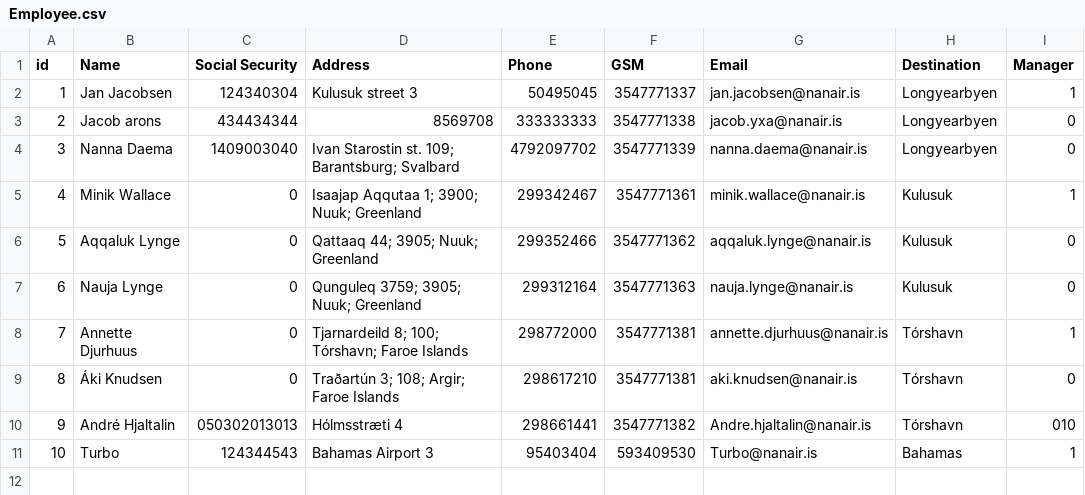
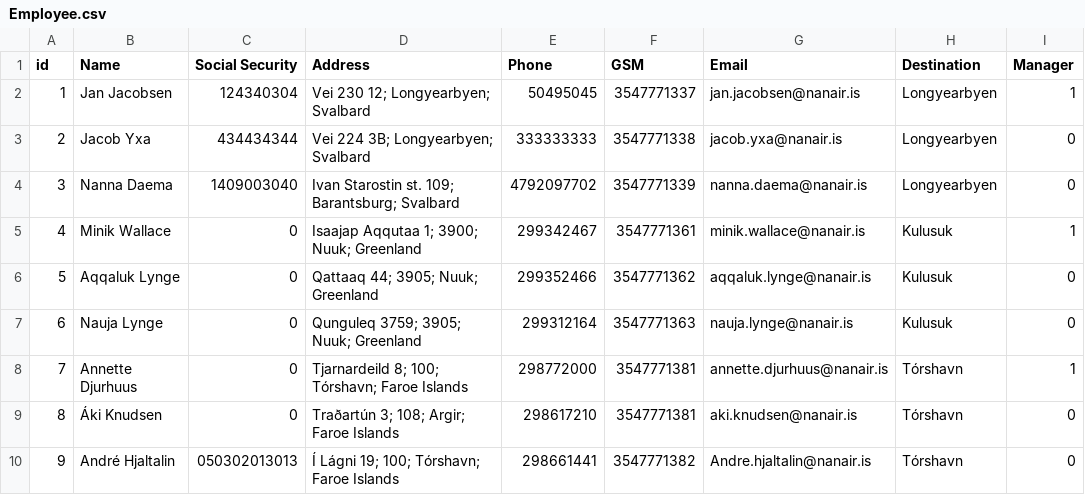
Before and after one commit to lsig/NaNairverkefni, a CSV file: NaN_Program/CSV_Files/Employee.csv, drawn as a sheet.

```diff
--- a/NaN_Program/CSV_Files/Employee.csv
+++ b/NaN_Program/CSV_Files/Employee.csv
@@ -1,4 +1,4 @@
 id,Name,Social Security,Address,Phone,GSM,Email,Destination,Manager
-1,Jan Jacobsen,124340304,Kulusuk street 3 ,50495045,3547771337,jan.jacobsen@nanair.is,Longyearbyen,1
-2,Jacob arons,434434344,8569708,333333333,3547771338,jacob.yxa@nanair.is,Longyearbyen,0
+1,Jan Jacobsen,124340304,Vei 230 12; Longyearbyen; Svalbard,50495045,3547771337,jan.jacobsen@nanair.is,Longyearbyen,1
+2,Jacob Yxa,434434344,Vei 224 3B; Longyearbyen; Svalbard,333333333,3547771338,jacob.yxa@nanair.is,Longyearbyen,0
 3,Nanna Daema,1409003040,Ivan Starostin st. 109; Barantsburg; Svalbard,4792097702,3547771339,nanna.daema@nanair.is,Longyearbyen,0
@@ -9,3 +9,2 @@ id,Name,Social Security,Address,Phone,GSM,Email,Destination,Manager
 8,Áki Knudsen,0,Traðartún 3; 108; Argir; Faroe Islands,298617210,3547771381,aki.knudsen@nanair.is,Tórshavn,0
-9,André Hjaltalin,050302013013,Hólmsstræti 4,298661441,3547771382,Andre.hjaltalin@nanair.is,Tórshavn,010
-10,Turbo,124344543,Bahamas Airport 3,95403404,593409530,Turbo@nanair.is,Bahamas,1
+9,André Hjaltalin,050302013013,Í Lágni 19; 100; Tórshavn; Faroe Islands,298661441,3547771382,Andre.hjaltalin@nanair.is,Tórshavn,0
```
Also changed, not shown: NaN_Program/CSV_Files/Maintenance_request.csv, NaN_Program/CSV_Files/Property.csv, 4 other files.
